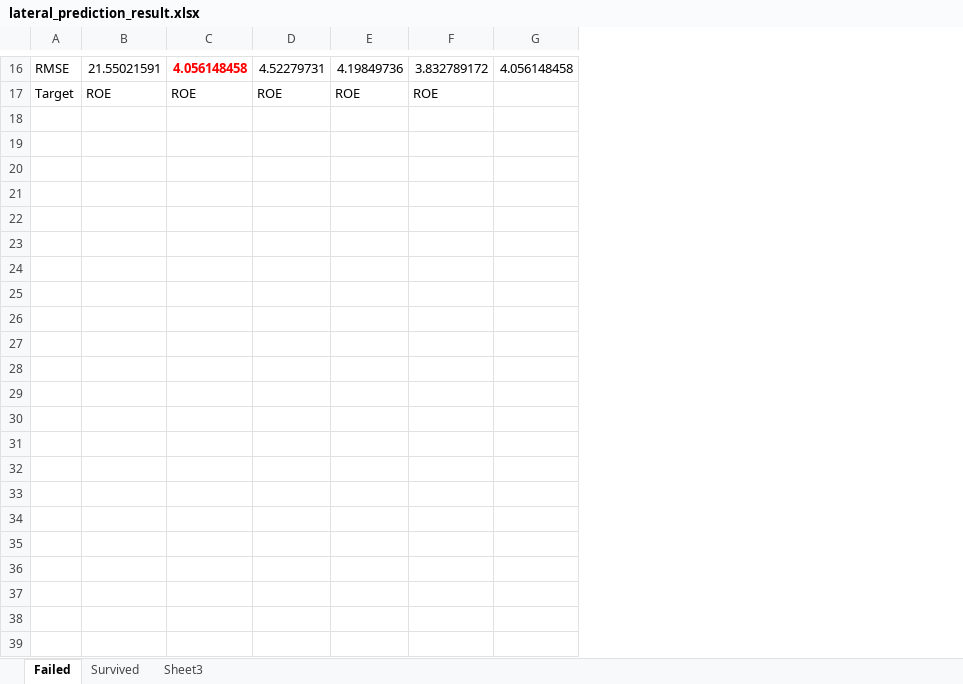
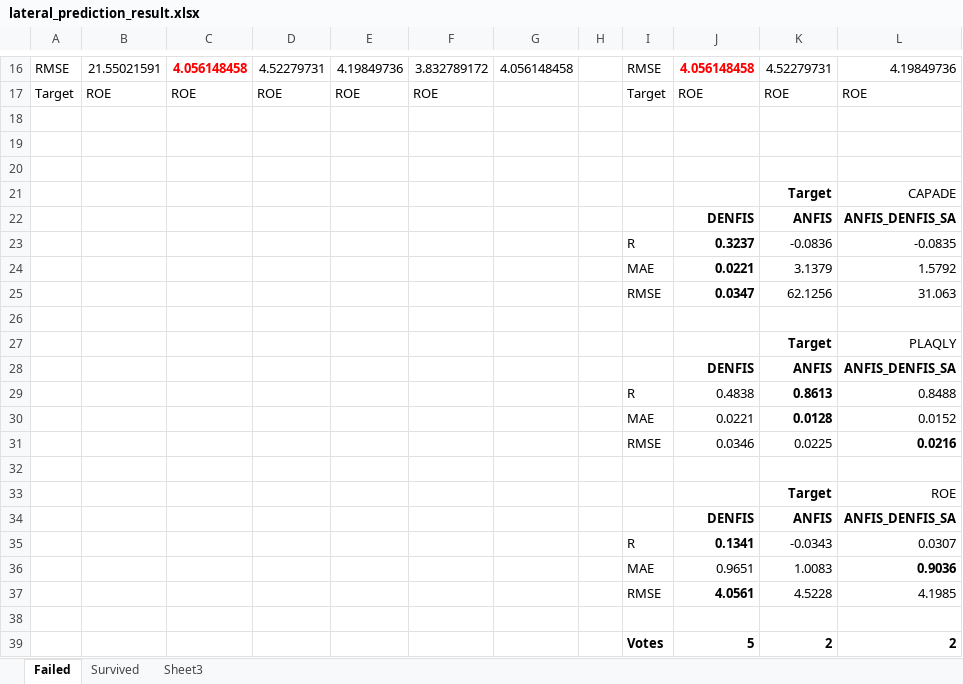
Before and after one commit to Javelin1991/htet_predict_bank_failure, an Excel workbook: Experiment_Resulsts/lateral_prediction_result.xlsx, sheet Failed, drawn as a sheet; only a part is shown, gaps mark what is left out; values as stored, in another font and other column widths than the file's, no borders; the diff names each change by its address in the sheet, - before the commit and + after, or states it on an @@ line.

```diff
--- a/Experiment_Resulsts/lateral_prediction_result.xlsx (sheet Failed)
+++ b/Experiment_Resulsts/lateral_prediction_result.xlsx (sheet Failed)
+column H, empty
+column I, rows 16-17: RMSE | Target
+column J, rows 16-17: 4.056148458 | ROE
+column K, rows 16-17: 4.52279731 | ROE
+column L, rows 16-17: 4.19849736 | ROE
+row 18: (empty)
+row 19: (empty)
+row 20: (empty)
+row 21:  |  |  |  |  |  |  |  |  |  | Target | CAPADE
+row 22:  |  |  |  |  |  |  |  |  | DENFIS | ANFIS | ANFIS_DENFIS_SA
+row 23:  |  |  |  |  |  |  |  | R | 0.3237 | -0.0836 | -0.0835
+row 24:  |  |  |  |  |  |  |  | MAE | 0.0221 | 3.1379 | 1.5792
+row 25:  |  |  |  |  |  |  |  | RMSE | 0.0347 | 62.1256 | 31.063
+row 26: (empty)
+row 27:  |  |  |  |  |  |  |  |  |  | Target | PLAQLY
+row 28:  |  |  |  |  |  |  |  |  | DENFIS | ANFIS | ANFIS_DENFIS_SA
+row 29:  |  |  |  |  |  |  |  | R | 0.4838 | 0.8613 | 0.8488
+row 30:  |  |  |  |  |  |  |  | MAE | 0.0221 | 0.0128 | 0.0152
+row 31:  |  |  |  |  |  |  |  | RMSE | 0.0346 | 0.0225 | 0.0216
+row 32: (empty)
+row 33:  |  |  |  |  |  |  |  |  |  | Target | ROE
+row 34:  |  |  |  |  |  |  |  |  | DENFIS | ANFIS | ANFIS_DENFIS_SA
+row 35:  |  |  |  |  |  |  |  | R | 0.1341 | -0.0343 | 0.0307
+row 36:  |  |  |  |  |  |  |  | MAE | 0.9651 | 1.0083 | 0.9036
+row 37:  |  |  |  |  |  |  |  | RMSE | 4.0561 | 4.5228 | 4.1985
+row 38: (empty)
+row 39:  |  |  |  |  |  |  |  | Votes | 5 | 2 | 2
```
Also changed, not shown: sheet Survived, Experiment_Resulsts/SaFIN(FRIE)_HFS_Classification_Results.xlsx, Experiment_Resulsts/longitudinal_prediction_result.xlsx.
